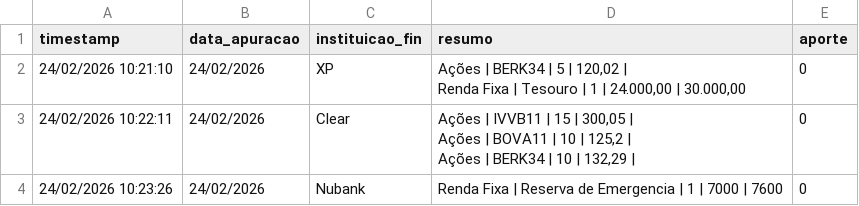
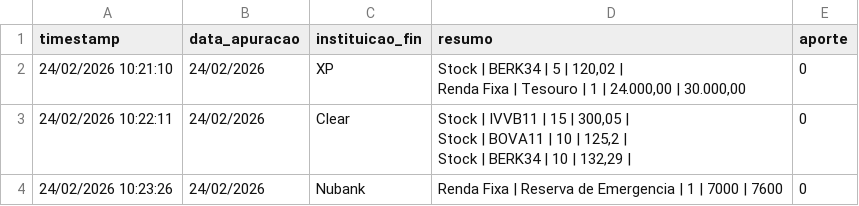
Before and after one commit to thpgoncalves/investment-visualizer, a CSV file: data/bronze/forms/economias.csv, drawn as a sheet.

```diff
--- a/data/bronze/forms/economias.csv
+++ b/data/bronze/forms/economias.csv
@@ -1,7 +1,7 @@
 timestamp,data_apuracao,instituicao_fin,resumo,aporte
-24/02/2026 10:21:10,24/02/2026,XP,"Ações | BERK34 | 5 | 120,02 |
-Renda Fixa | Tesouro | 1 | 24.000,00 | 30.000,00",0
-24/02/2026 10:22:11,24/02/2026,Clear,"Ações | IVVB11 | 15 | 300,05 |
-Ações | BOVA11 | 10 | 125,2 |
-Ações | BERK34 | 10 | 132,29 | ",0
+24/02/2026 10:21:10,24/02/2026,XP,"Stock | BERK34 | 5 | 120,02 |
+Renda Fixa | Tesouro | 1 | 24.000,00 | 30.000,00",0
+24/02/2026 10:22:11,24/02/2026,Clear,"Stock | IVVB11 | 15 | 300,05 |
+Stock  | BOVA11 | 10 | 125,2 |
+Stock | BERK34 | 10 | 132,29 | ",0
 24/02/2026 10:23:26,24/02/2026,Nubank,Renda Fixa | Reserva de Emergencia | 1 | 7000 | 7600,0
```
Also changed, not shown: 3 other files.
